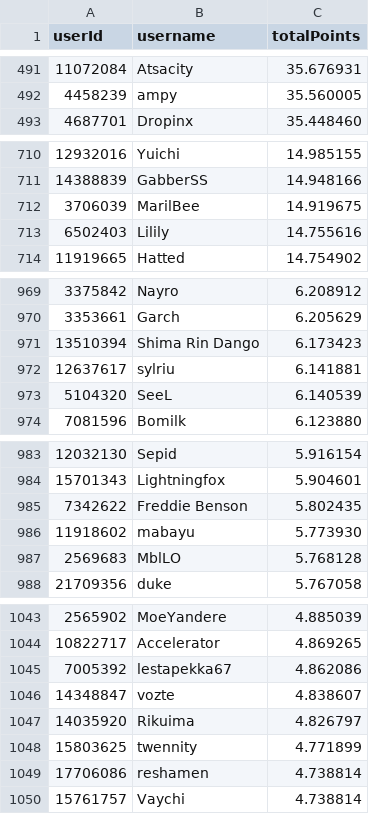
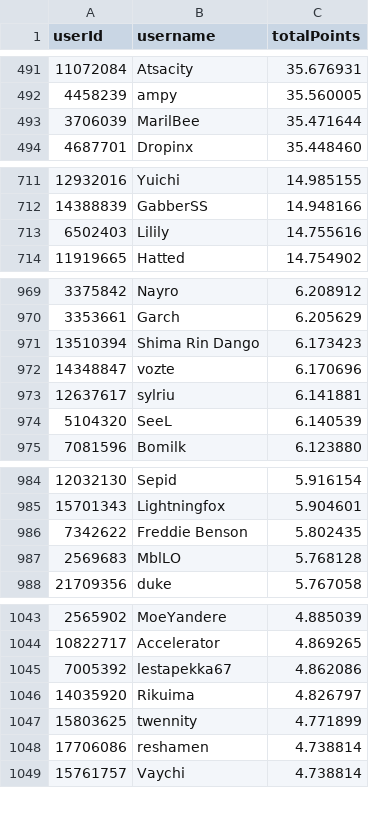
Before and after one commit to Naethanial/osudemonlist, a CSV file: web/data/leaderboard.csv, drawn as a sheet; only a part is shown, gaps mark what is left out; removed rows and columns are numbered as before the commit, all else as after; the diff covers the shown part only; the diff names each change by its address in the sheet, - before the commit and + after, or states it on an @@ line.

```diff
--- a/web/data/leaderboard.csv
+++ b/web/data/leaderboard.csv
+row 493: 3706039 | MarilBee | 35.471644
-row 712: 3706039 | MarilBee | 14.919675
+row 972: 14348847 | vozte | 6.170696
-row 986: 11918602 | mabayu | 5.773930
-row 1046: 14348847 | vozte | 4.838607
```
Also changed, not shown: 6 added rows and 2 removed rows elsewhere in this file, 2 other files.
